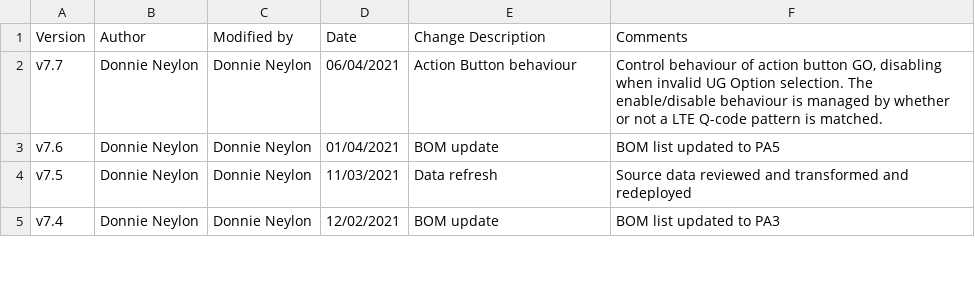
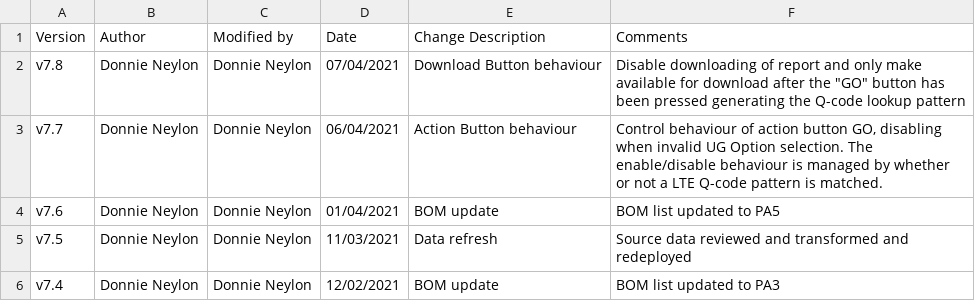
Before and after one commit to dmneylon/shiny-server, a CSV file: appb3/VersionControl.csv, drawn as a sheet; only a part is shown; the diff names each change by its address in the sheet, - before the commit and + after, or states it on an @@ line.

```diff
--- a/appb3/VersionControl.csv
+++ b/appb3/VersionControl.csv
+row 2: v7.8 | Donnie Neylon | Donnie Neylon | 07/04/2021 | Download Button behaviour | Disable downloading of report and only make available for download after the "GO" button has been pressed generating the Q-code lookup pattern
```
Also changed, not shown: 1 other file.
